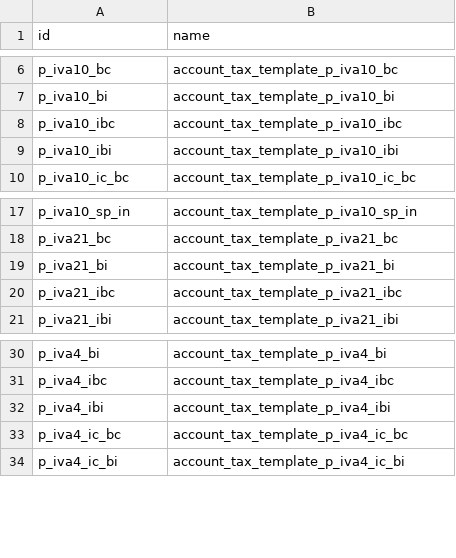
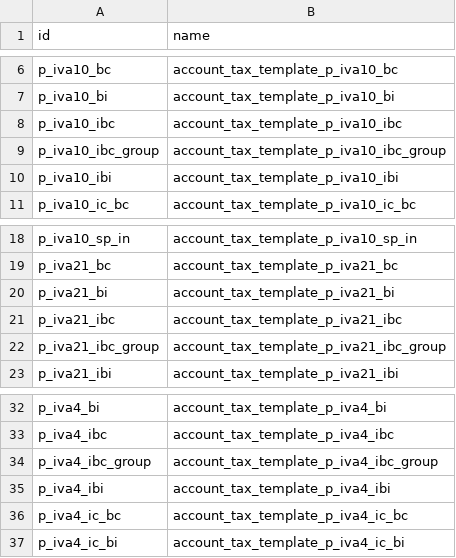
Before and after one commit to OCA/l10n-spain, a CSV file: l10n_es_aeat_mod390/data/l10n.es.aeat.map.tax.line.tax.csv, drawn as a sheet; only a part is shown, gaps mark what is left out.

Commit message:
[17.0][IMP]l10n_es_aeat_mod390: add dua taxes

```diff
--- a/l10n_es_aeat_mod390/data/l10n.es.aeat.map.tax.line.tax.csv
+++ b/l10n_es_aeat_mod390/data/l10n.es.aeat.map.tax.line.tax.csv
@@ -8,2 +8,3 @@ p_iva10_bi,account_tax_template_p_iva10_bi
 p_iva10_ibc,account_tax_template_p_iva10_ibc
+p_iva10_ibc_group,account_tax_template_p_iva10_ibc_group
 p_iva10_ibi,account_tax_template_p_iva10_ibi
@@ -20,2 +21,3 @@ p_iva21_bi,account_tax_template_p_iva21_bi
 p_iva21_ibc,account_tax_template_p_iva21_ibc
+p_iva21_ibc_group,account_tax_template_p_iva21_ibc_group
 p_iva21_ibi,account_tax_template_p_iva21_ibi
@@ -31,2 +33,3 @@ p_iva4_bi,account_tax_template_p_iva4_bi
 p_iva4_ibc,account_tax_template_p_iva4_ibc
+p_iva4_ibc_group,account_tax_template_p_iva4_ibc_group
 p_iva4_ibi,account_tax_template_p_iva4_ibi
```
Also changed, not shown: l10n_es_aeat_mod390/data/l10n.es.aeat.map.tax.line.csv.
